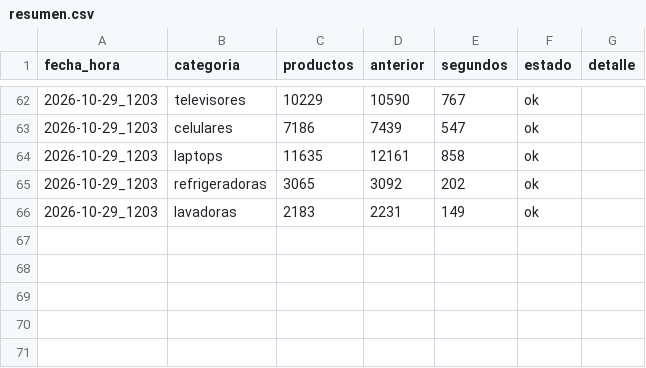
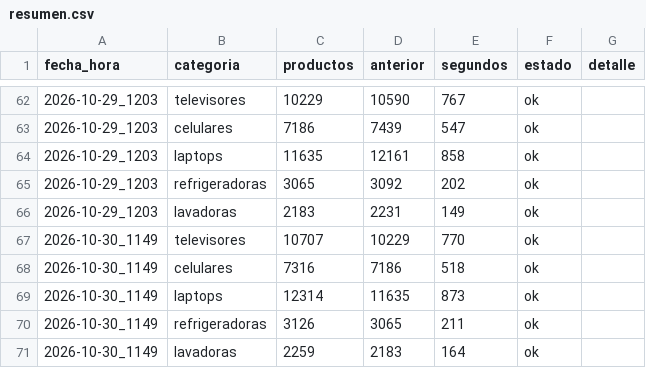
Before and after one commit to marxtec/scrapin-tiendas-tech, a CSV file: data/falabella/resumen.csv, drawn as a sheet; only a part is shown, gaps mark what is left out.

```diff
--- a/data/falabella/resumen.csv
+++ b/data/falabella/resumen.csv
@@ -66 +66,6 @@ fecha_hora,categoria,productos,anterior,segundos,estado,detalle
 2026-10-29_1203,lavadoras,2183,2231,149,ok,
+2026-10-30_1149,televisores,10707,10229,770,ok,
+2026-10-30_1149,celulares,7316,7186,518,ok,
+2026-10-30_1149,laptops,12314,11635,873,ok,
+2026-10-30_1149,refrigeradoras,3126,3065,211,ok,
+2026-10-30_1149,lavadoras,2259,2183,164,ok,
```
Also changed, not shown: data/coolbox/resumen.csv, data/efe/resumen.csv, 7 other files.
